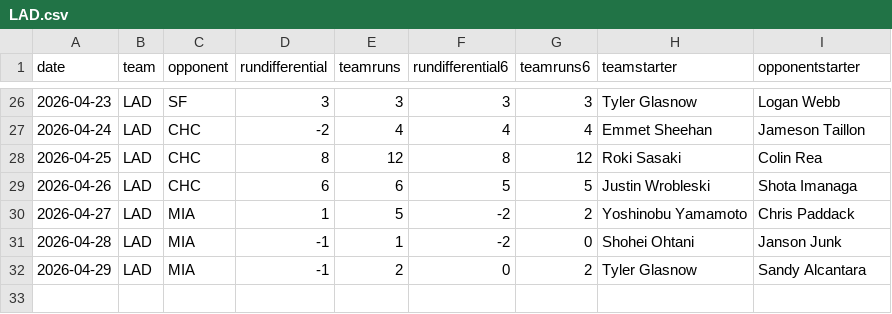
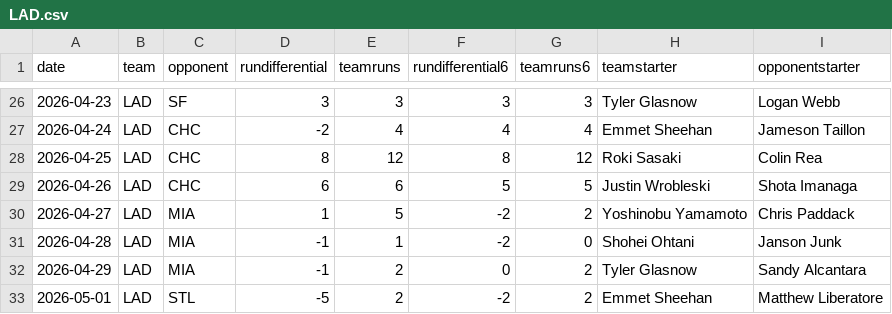
Before and after one commit to fantasy-toolz/mlb-predictions, a CSV file: data/2026/teams/LAD.csv, drawn as a sheet; only a part is shown, gaps mark what is left out; the diff names each change by its address in the sheet, - before the commit and + after, or states it on an @@ line.

```diff
--- a/data/2026/teams/LAD.csv
+++ b/data/2026/teams/LAD.csv
+row 33: 2026-05-01 | LAD | STL | -5 | 2 | -2 | 2 | Emmet Sheehan | Matthew Liberatore
```
Also changed, not shown: data/2026/teams/DET.csv, data/2026/teams/LAA.csv, 31 other files.
